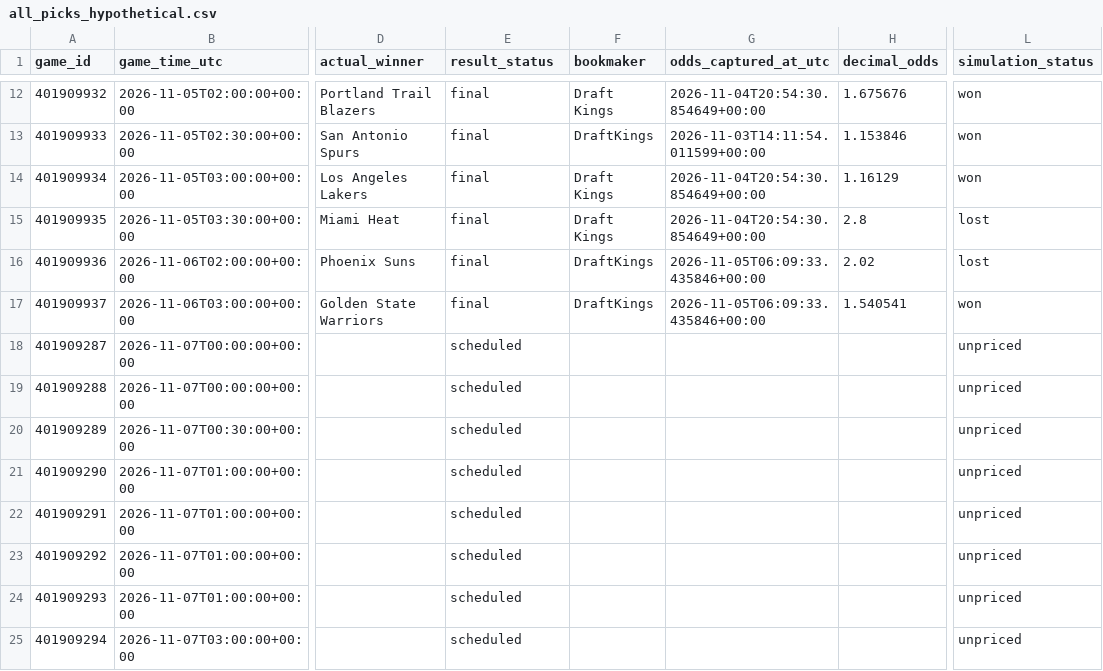
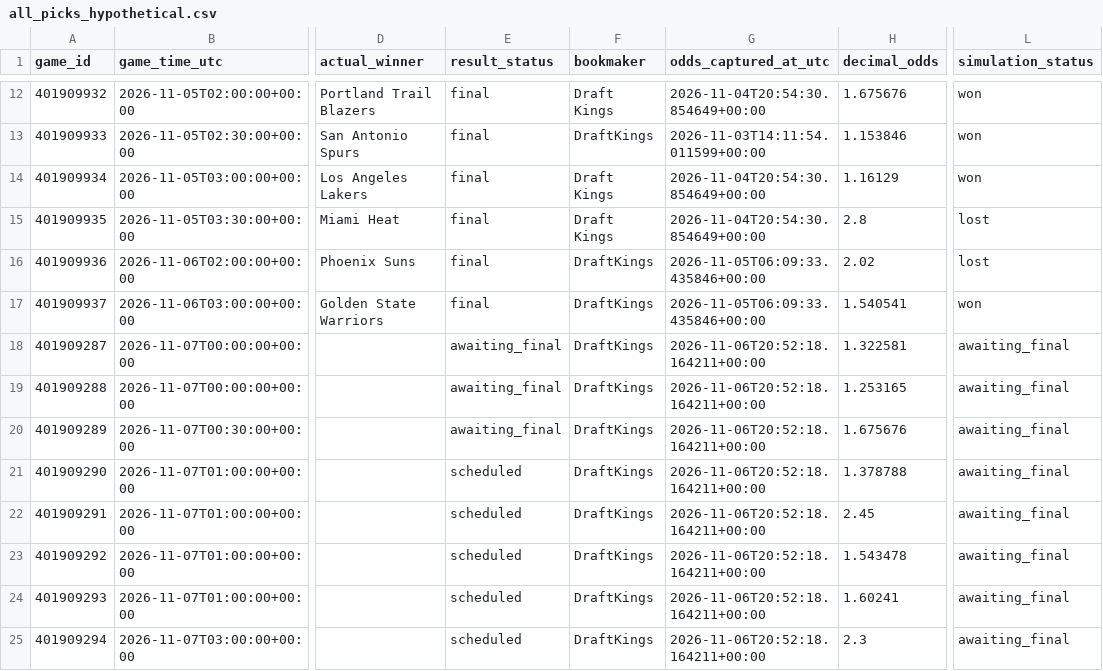
Before and after one commit to kensu-kimsu/nbamoneyprinter, a CSV file: research/prediction_results/all_picks_hypothetical.csv, drawn as a sheet; only a part is shown, gaps mark what is left out; the diff covers the shown part only; the diff names each change by its address in the sheet, - before the commit and + after, or states it on an @@ line.

```diff
--- a/research/prediction_results/all_picks_hypothetical.csv
+++ b/research/prediction_results/all_picks_hypothetical.csv
-E18:E20 (result_status): scheduled
+E18:E20 (result_status): awaiting_final
-F18:F25 (bookmaker): (empty)
+F18:F25 (bookmaker): DraftKings
-G18:G25 (odds_captured_at_utc): (empty)
+G18:G25 (odds_captured_at_utc): 2026-11-06T20:52:18.164211+00:00
-H18 (decimal_odds): (empty)
+H18 (decimal_odds): 1.322581
-L18:L25 (simulation_status): unpriced
+L18:L25 (simulation_status): awaiting_final
-H19 (decimal_odds): (empty)
+H19 (decimal_odds): 1.253165
-H20 (decimal_odds): (empty)
+H20 (decimal_odds): 1.675676
-H21 (decimal_odds): (empty)
+H21 (decimal_odds): 1.378788
-H22 (decimal_odds): (empty)
+H22 (decimal_odds): 2.45
-H23 (decimal_odds): (empty)
+H23 (decimal_odds): 1.543478
-H24 (decimal_odds): (empty)
+H24 (decimal_odds): 1.60241
-H25 (decimal_odds): (empty)
+H25 (decimal_odds): 2.3
```
Also changed, not shown: 7 added rows and 4 edited cells elsewhere in this file, research/prediction_results/all_predictions.csv, 2 other files.
